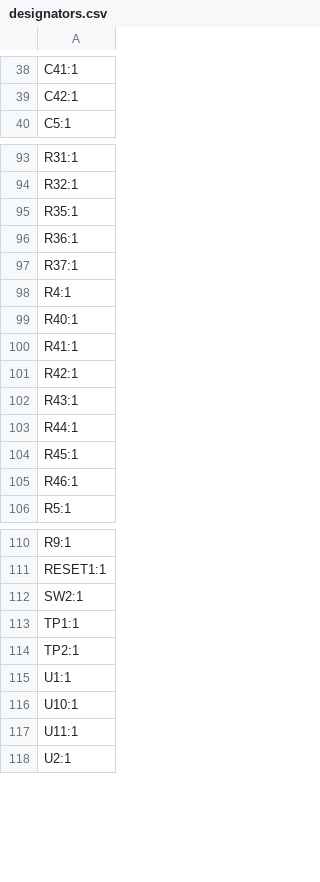
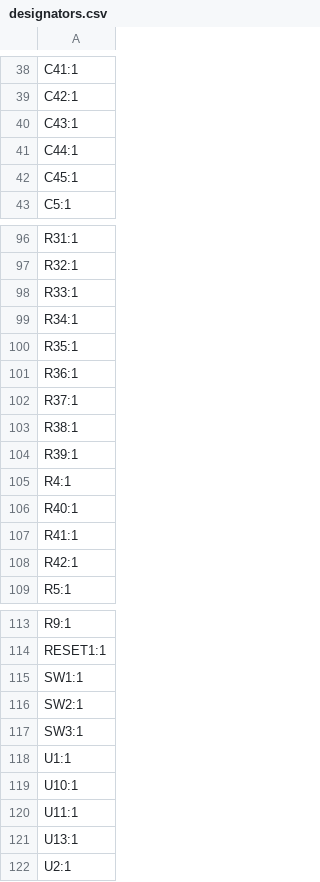
Before and after one commit to indoor-industry/Mercurio-RevB, a CSV file: production/designators.csv, drawn as a sheet; only a part is shown, gaps mark what is left out; the diff covers the shown part only.

```diff
--- a/production/designators.csv
+++ b/production/designators.csv
@@ -39,2 +39,5 @@ C41:1
 C42:1
+C43:1
+C44:1
+C45:1
 C5:1
@@ -94,2 +97,4 @@ R31:1
 R32:1
+R33:1
+R34:1
 R35:1
@@ -97,2 +102,4 @@ R36:1
 R37:1
+R38:1
+R39:1
 R4:1
@@ -101,6 +108,2 @@ R41:1
 R42:1
-R43:1
-R44:1
-R45:1
-R46:1
 R5:1
@@ -111,5 +114,5 @@ R9:1
 RESET1:1
+SW1:1
 SW2:1
-TP1:1
-TP2:1
+SW3:1
 U1:1
@@ -117,2 +120,3 @@ U10:1
 U11:1
+U13:1
 U2:1
```
Also changed, not shown: 2 added rows and 2 removed rows elsewhere in this file, production/bom.csv, production/positions.csv, 18 other files.
